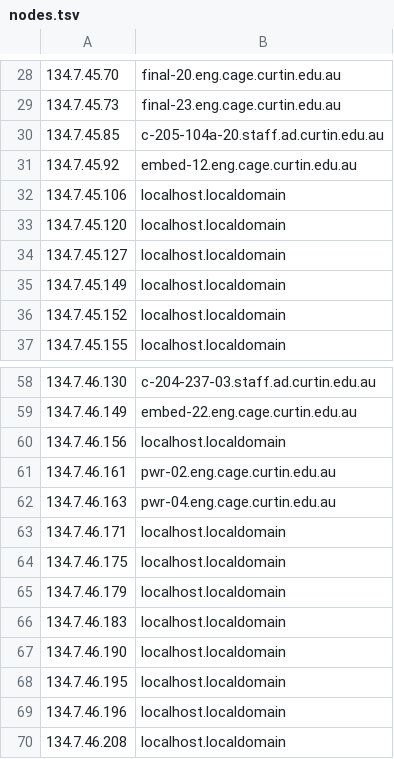
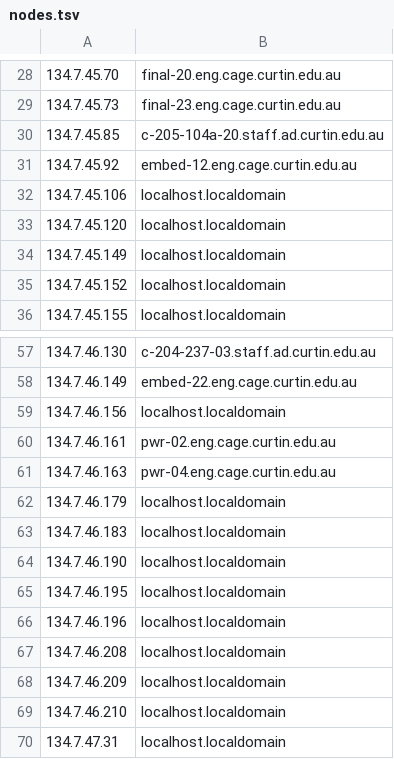
Before and after one commit to delan/phongray, a TSV file: nodes.tsv, drawn as a sheet; only a part is shown, gaps mark what is left out; the shorter side is filled out with more unchanged rows; the diff names each change by its address in the sheet, - before the commit and + after, or states it on an @@ line.

Commit message:
prune more dead nodes

```diff
--- a/nodes.tsv
+++ b/nodes.tsv
-row 34: 134.7.45.127 | localhost.localdomain
-row 63: 134.7.46.171 | localhost.localdomain
-row 64: 134.7.46.175 | localhost.localdomain
```
